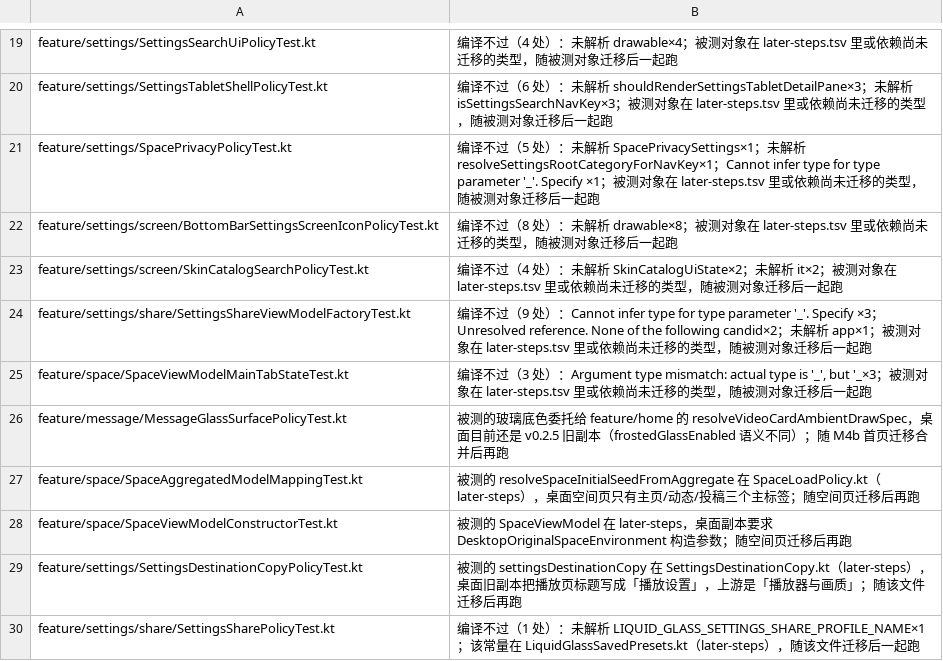
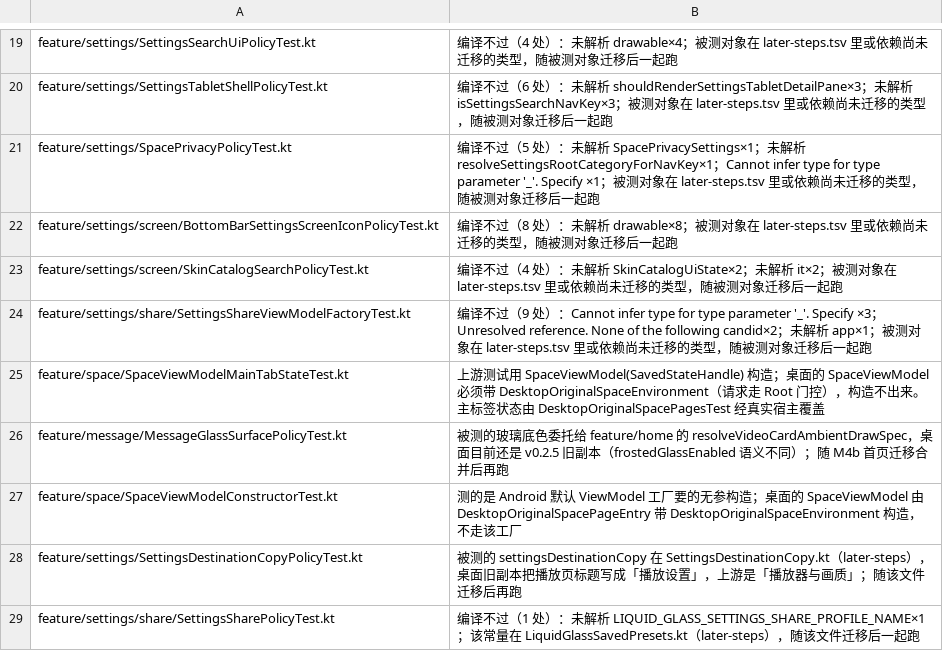
Before and after one commit to tonysuper666-creator/BiliPai-Windows, a TSV file: desktop/upstream-core/m4d/tests-not-run.tsv, drawn as a sheet; only a part is shown, gaps mark what is left out.

```diff
--- a/desktop/upstream-core/m4d/tests-not-run.tsv
+++ b/desktop/upstream-core/m4d/tests-not-run.tsv
@@ -24,6 +24,5 @@ feature/settings/screen/SkinCatalogSearchPolicyTest.kt	编译不过（4 处）
 feature/settings/share/SettingsShareViewModelFactoryTest.kt	编译不过（9 处）：Cannot infer type for type parameter '_'. Specify ×3；Unresolved reference. None of the following candid×2；未解析 app×1；被测对象在 later-steps.tsv 里或依赖尚未迁移的类型，随被测对象迁移后一起跑
-feature/space/SpaceViewModelMainTabStateTest.kt	编译不过（3 处）：Argument type mismatch: actual type is '_', but '_×3；被测对象在 later-steps.tsv 里或依赖尚未迁移的类型，随被测对象迁移后一起跑
+feature/space/SpaceViewModelMainTabStateTest.kt	上游测试用 SpaceViewModel(SavedStateHandle) 构造；桌面的 SpaceViewModel 必须带 DesktopOriginalSpaceEnvironment（请求走 Root 门控），构造不出来。主标签状态由 DesktopOriginalSpacePagesTest 经真实宿主覆盖
 feature/message/MessageGlassSurfacePolicyTest.kt	被测的玻璃底色委托给 feature/home 的 resolveVideoCardAmbientDrawSpec，桌面目前还是 v0.2.5 旧副本（frostedGlassEnabled 语义不同）；随 M4b 首页迁移合并后再跑
-feature/space/SpaceAggregatedModelMappingTest.kt	被测的 resolveSpaceInitialSeedFromAggregate 在 SpaceLoadPolicy.kt（later-steps），桌面空间页只有主页/动态/投稿三个主标签；随空间页迁移后再跑
-feature/space/SpaceViewModelConstructorTest.kt	被测的 SpaceViewModel 在 later-steps，桌面副本要求 DesktopOriginalSpaceEnvironment 构造参数；随空间页迁移后再跑
+feature/space/SpaceViewModelConstructorTest.kt	测的是 Android 默认 ViewModel 工厂要的无参构造；桌面的 SpaceViewModel 由 DesktopOriginalSpacePageEntry 带 DesktopOriginalSpaceEnvironment 构造，不走该工厂
 feature/settings/SettingsDestinationCopyPolicyTest.kt	被测的 settingsDestinationCopy 在 SettingsDestinationCopy.kt（later-steps），桌面旧副本把播放页标题写成「播放设置」，上游是「播放器与画质」；随该文件迁移后再跑
```
Also changed, not shown: desktop/upstream-core/m4d/known-upstream-failures.tsv.
